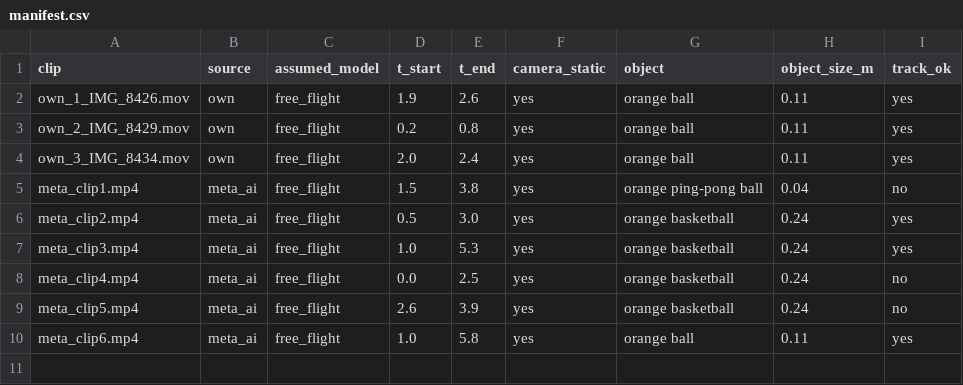
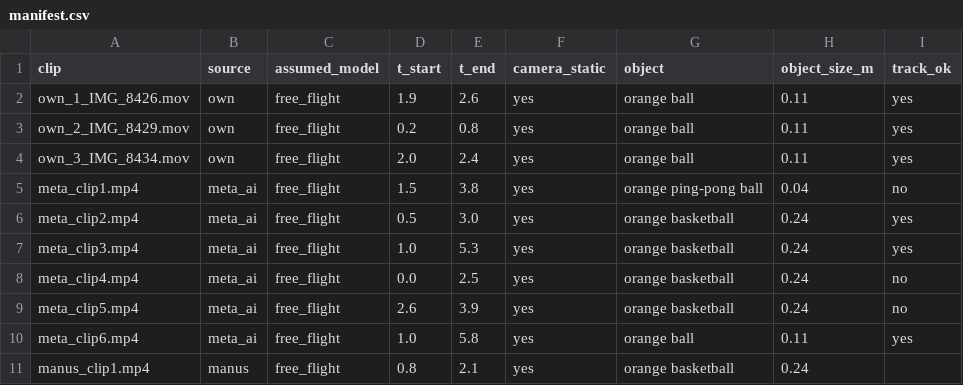
Before and after one commit to johncat88425-del/slope-coach, a CSV file: data/gate/manifest.csv, drawn as a sheet; the diff names each change by its address in the sheet, - before the commit and + after, or states it on an @@ line.

```diff
--- a/data/gate/manifest.csv
+++ b/data/gate/manifest.csv
+row 11: manus_clip1.mp4 | manus | free_flight | 0.8 | 2.1 | yes | orange basketball | 0.24
```
Also changed, not shown: 6 other files.
